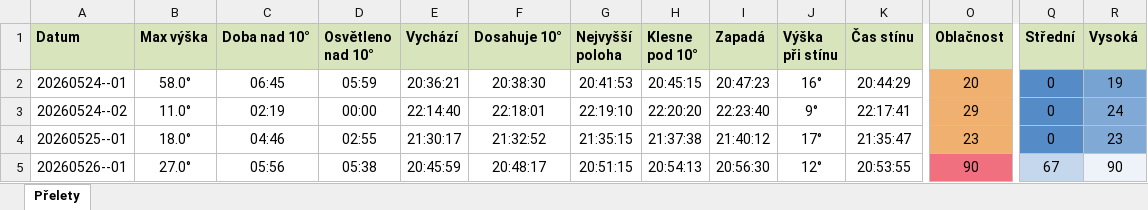
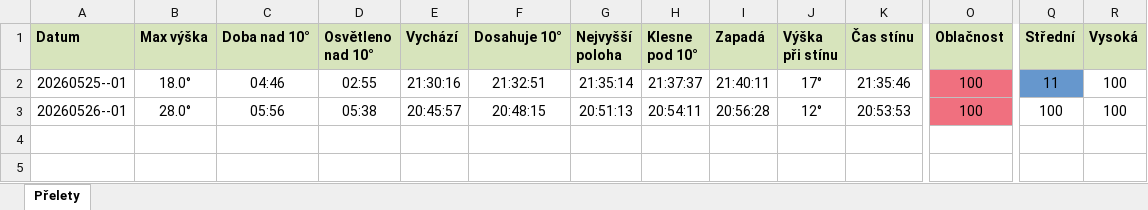
Before and after one commit to LASAR-DoSpace/LASARsat-Transit-Table, an Excel workbook: output/Izana.xlsx, sheet Přelety, drawn as a sheet; only a part is shown, gaps mark what is left out; values as stored, in another font and other column widths than the file's, no borders; conditional formats not drawn; removed rows and columns are numbered as before the commit, all else as after; rows hold the shown columns only; the diff names each change by its address in the sheet, - before the commit and + after, or states it on an @@ line.

```diff
--- a/output/Izana.xlsx (sheet Přelety)
+++ b/output/Izana.xlsx (sheet Přelety)
-row 2: 20260524--01 | 58.0° | 06:45 | 05:59 | 20:36:21 | 20:38:30 | 20:41:53 | 20:45:15 | 20:47:23 | 16° | 20:44:29 | 20 | 0 | 19
-row 3: 20260524--02 | 11.0° | 02:19 | 00:00 | 22:14:40 | 22:18:01 | 22:19:10 | 22:20:20 | 22:23:40 | 9° | 22:17:41 | 29 | 0 | 24
-E2 (Vychází): 21:30:17
+E2 (Vychází): 21:30:16
-F2 (Dosahuje 10°): 21:32:52
+F2 (Dosahuje 10°): 21:32:51
-G2 (Nejvyšší poloha): 21:35:15
+G2 (Nejvyšší poloha): 21:35:14
-H2 (Klesne pod 10°): 21:37:38
+H2 (Klesne pod 10°): 21:37:37
-I2 (Zapadá): 21:40:12
+I2 (Zapadá): 21:40:11
-K2 (Čas stínu): 21:35:47
+K2 (Čas stínu): 21:35:46
-O2 (Oblačnost): 23
+O2 (Oblačnost): 100
-O2 fill: #F0B070
+O2 fill: #F0707F
-Q2 (Střední): 0
+Q2 (Střední): 11
-R2 (Vysoká): 23
+R2 (Vysoká): 100
-R2 fill: #80A9D6
+R2 fill: none
-B3 (Max výška): 27.0°
+B3 (Max výška): 28.0°
-E3 (Vychází): 20:45:59
+E3 (Vychází): 20:45:57
-F3 (Dosahuje 10°): 20:48:17
+F3 (Dosahuje 10°): 20:48:15
-G3 (Nejvyšší poloha): 20:51:15
+G3 (Nejvyšší poloha): 20:51:13
-H3 (Klesne pod 10°): 20:54:13
+H3 (Klesne pod 10°): 20:54:11
-I3 (Zapadá): 20:56:30
+I3 (Zapadá): 20:56:28
-K3 (Čas stínu): 20:53:55
+K3 (Čas stínu): 20:53:53
-O3 (Oblačnost): 90
+O3 (Oblačnost): 100
-Q3 (Střední): 67
+Q3 (Střední): 100
-Q3 fill: #C4D7EC
+Q3 fill: none
-R3 (Vysoká): 90
+R3 (Vysoká): 100
-R3 fill: #EEF3F9
+R3 fill: none
```
Also changed, not shown: output/HaP_Teplice.xlsx, 1 other file.
